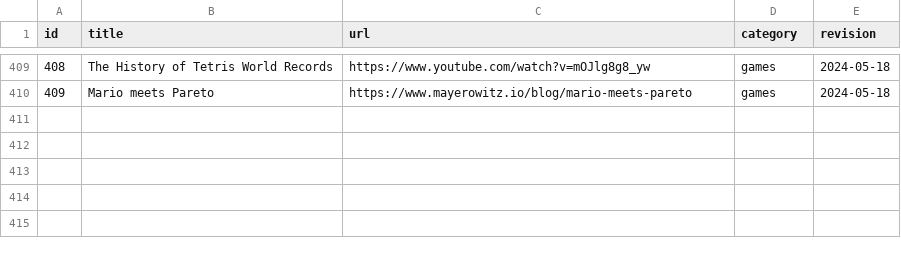
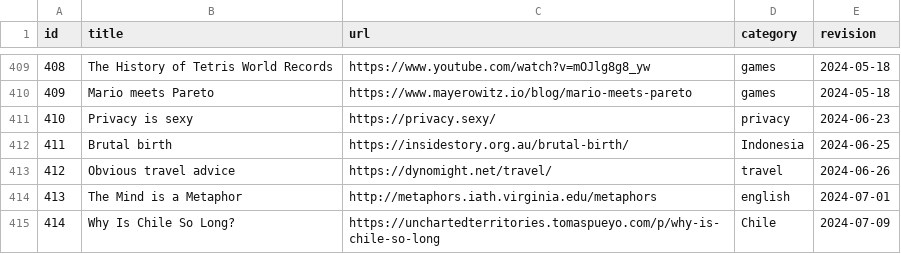
Before and after one commit to erikgahner/links, a CSV file: data.csv, drawn as a sheet; only a part is shown, gaps mark what is left out.

```diff
--- a/data.csv
+++ b/data.csv
@@ -410 +410,6 @@ id,title,url,category,revision
 409,"Mario meets Pareto",https://www.mayerowitz.io/blog/mario-meets-pareto,games,"2024-05-18"
+410,"Privacy is sexy",https://privacy.sexy/,privacy,"2024-06-23"
+411,"Brutal birth",https://insidestory.org.au/brutal-birth/,Indonesia,"2024-06-25"
+412,"Obvious travel advice",https://dynomight.net/travel/,travel,"2024-06-26"
+413,"The Mind is a Metaphor",http://metaphors.iath.virginia.edu/metaphors,english,"2024-07-01"
+414,"Why Is Chile So Long?",https://unchartedterritories.tomaspueyo.com/p/why-is-chile-so-long,Chile,"2024-07-09"
```
Also changed, not shown: 2 other files.
